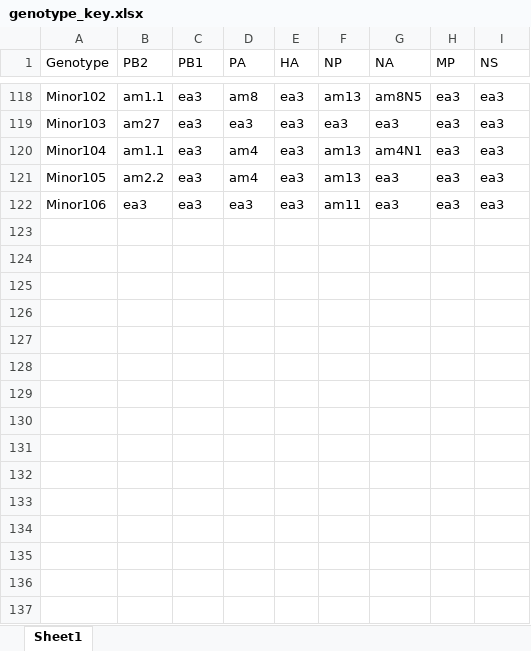
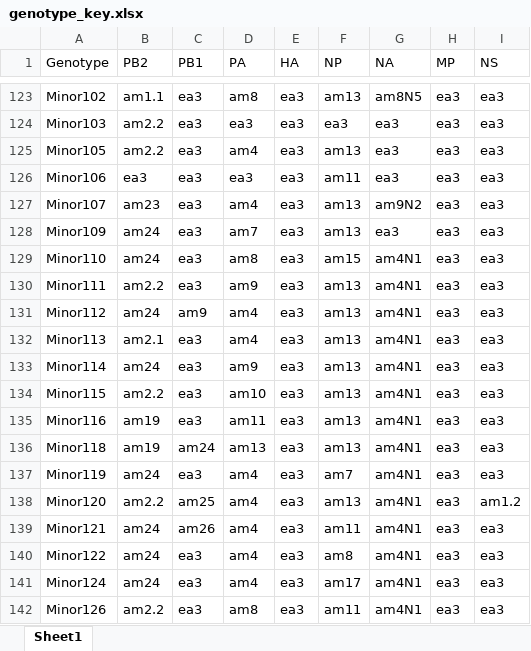
Before and after one commit to USDA-VS/GenoFLU, an Excel workbook: dependencies/genotype_key.xlsx, sheet Sheet1, drawn as a sheet; only a part is shown, gaps mark what is left out; values as stored, in another font and other column widths than the file's, no cell formats; removed rows and columns are numbered as before the commit, all else as after; the diff covers the shown part only; the diff names each change by its address in the sheet, - before the commit and + after, or states it on an @@ line.

```diff
--- a/dependencies/genotype_key.xlsx (sheet Sheet1)
+++ b/dependencies/genotype_key.xlsx (sheet Sheet1)
-B124 (PB2): am27
+B124 (PB2): am2.2
-row 120: Minor104 | am1.1 | ea3 | am4 | ea3 | am13 | am4N1 | ea3 | ea3
+row 127: Minor107 | am23 | ea3 | am4 | ea3 | am13 | am9N2 | ea3 | ea3
+row 128: Minor109 | am24 | ea3 | am7 | ea3 | am13 | ea3 | ea3 | ea3
+row 129: Minor110 | am24 | ea3 | am8 | ea3 | am15 | am4N1 | ea3 | ea3
+row 130: Minor111 | am2.2 | ea3 | am9 | ea3 | am13 | am4N1 | ea3 | ea3
+row 131: Minor112 | am24 | am9 | am4 | ea3 | am13 | am4N1 | ea3 | ea3
+row 132: Minor113 | am2.1 | ea3 | am4 | ea3 | am13 | am4N1 | ea3 | ea3
+row 133: Minor114 | am24 | ea3 | am9 | ea3 | am13 | am4N1 | ea3 | ea3
+row 134: Minor115 | am2.2 | ea3 | am10 | ea3 | am13 | am4N1 | ea3 | ea3
+row 135: Minor116 | am19 | ea3 | am11 | ea3 | am13 | am4N1 | ea3 | ea3
+row 136: Minor118 | am19 | am24 | am13 | ea3 | am13 | am4N1 | ea3 | ea3
+row 137: Minor119 | am24 | ea3 | am4 | ea3 | am7 | am4N1 | ea3 | ea3
+row 138: Minor120 | am2.2 | am25 | am4 | ea3 | am13 | am4N1 | ea3 | am1.2
+row 139: Minor121 | am24 | am26 | am4 | ea3 | am11 | am4N1 | ea3 | ea3
+row 140: Minor122 | am24 | ea3 | am4 | ea3 | am8 | am4N1 | ea3 | ea3
+row 141: Minor124 | am24 | ea3 | am4 | ea3 | am17 | am4N1 | ea3 | ea3
+row 142: Minor126 | am2.2 | ea3 | am8 | ea3 | am11 | am4N1 | ea3 | ea3
```
Also changed, not shown: 36 added rows, 6 removed rows, 14 moved rows and 17 edited cells elsewhere in this sheet, cell formats, 34 other files.
